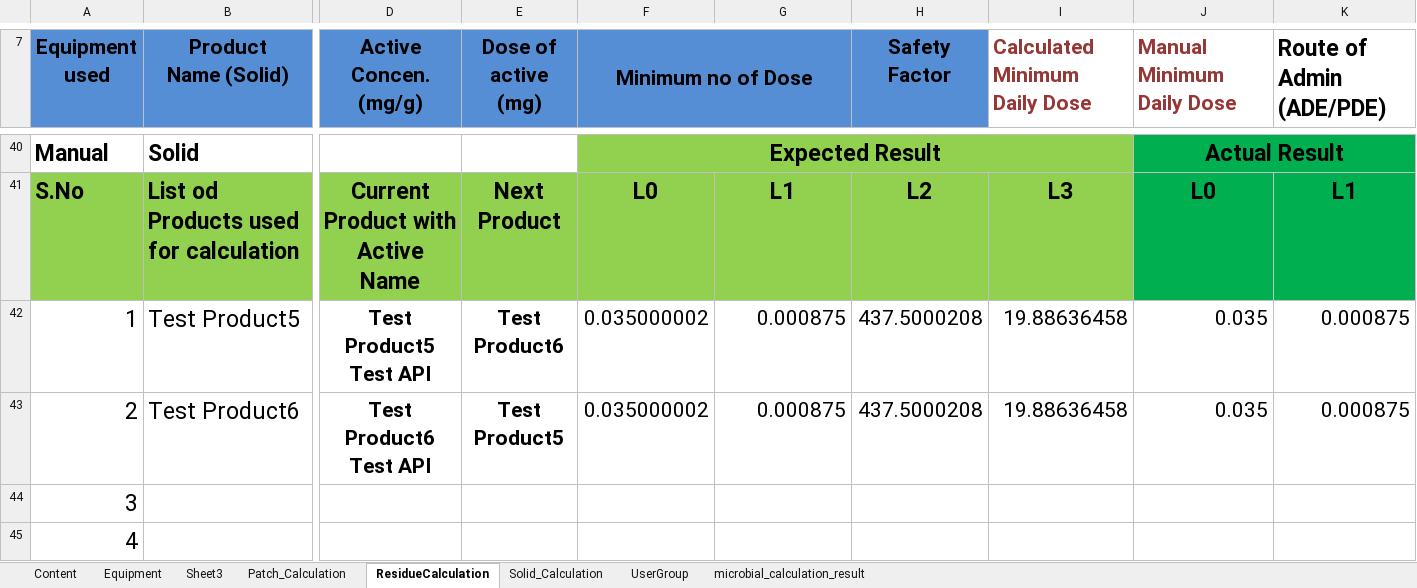
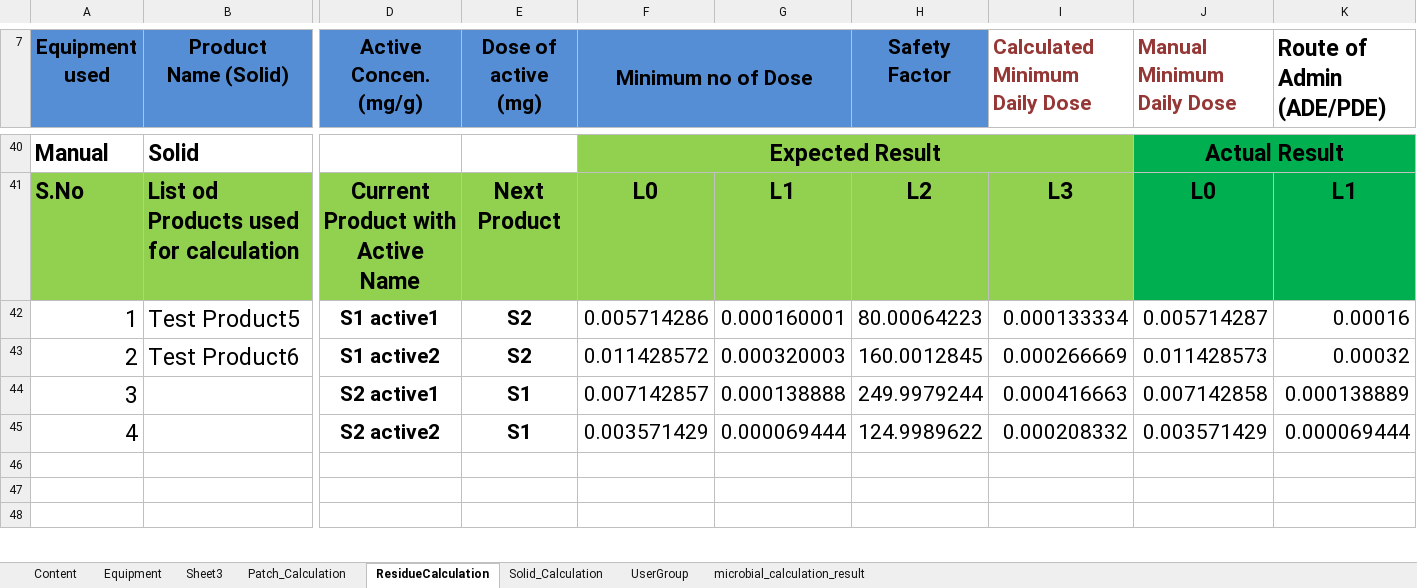
Before and after one commit to thiyagu13/CV-Docs, an Excel workbook: eResidue_CV_eDocs/src/Test Data/eResidue_eDocs_TestCase_result.xlsx, sheet ResidueCalculation, drawn as a sheet; only a part is shown, gaps mark what is left out; values as stored, in another font and other column widths than the file's, no borders; removed rows and columns are numbered as before the commit, all else as after; rows hold the shown columns only; the diff covers the shown part only; the diff names each change by its address in the sheet, - before the commit and + after, or states it on an @@ line.

```diff
--- a/eResidue_CV_eDocs/src/Test Data/eResidue_eDocs_TestCase_result.xlsx (sheet ResidueCalculation)
+++ b/eResidue_CV_eDocs/src/Test Data/eResidue_eDocs_TestCase_result.xlsx (sheet ResidueCalculation)
-row 42: 1 | Test Product5 | Test Product5 Test API | Test Product6 | 0.035000002 | 0.000875 | 437.5000208 | 19.88636458 | 0.035 | 0.000875
-row 43: 2 | Test Product6 | Test Product6 Test API | Test Product5 | 0.035000002 | 0.000875 | 437.5000208 | 19.88636458 | 0.035 | 0.000875
-row 44: 3
+row 42: 1 | Test Product5 | S1 active1 | S2 | 0.005714286 | 0.000160001 | 80.00064223 | 0.000133334 | 0.005714287 | 0.00016
+row 43: 2 | Test Product6 | S1 active2 | S2 | 0.011428572 | 0.000320003 | 160.0012845 | 0.000266669 | 0.011428573 | 0.00032
+row 44: 3 |  | S2 active1 | S1 | 0.007142857 | 0.000138888 | 249.9979244 | 0.000416663 | 0.007142858 | 0.000138889
+row 45: 4 |  | S2 active2 | S1 | 0.003571429 | 0.000069444 | 124.9989622 | 0.000208332 | 0.003571429 | 0.000069444
-row 46: 4
+row 46: (empty)
+row 47: (empty)
+row 48: (empty)
```
Also changed, not shown: 10 added rows and 26 edited cells elsewhere in this sheet, eResidue_CV_eDocs/bin/Test Data/eResidue_eDocs_TestCase_result.xlsx, 52 other files.
